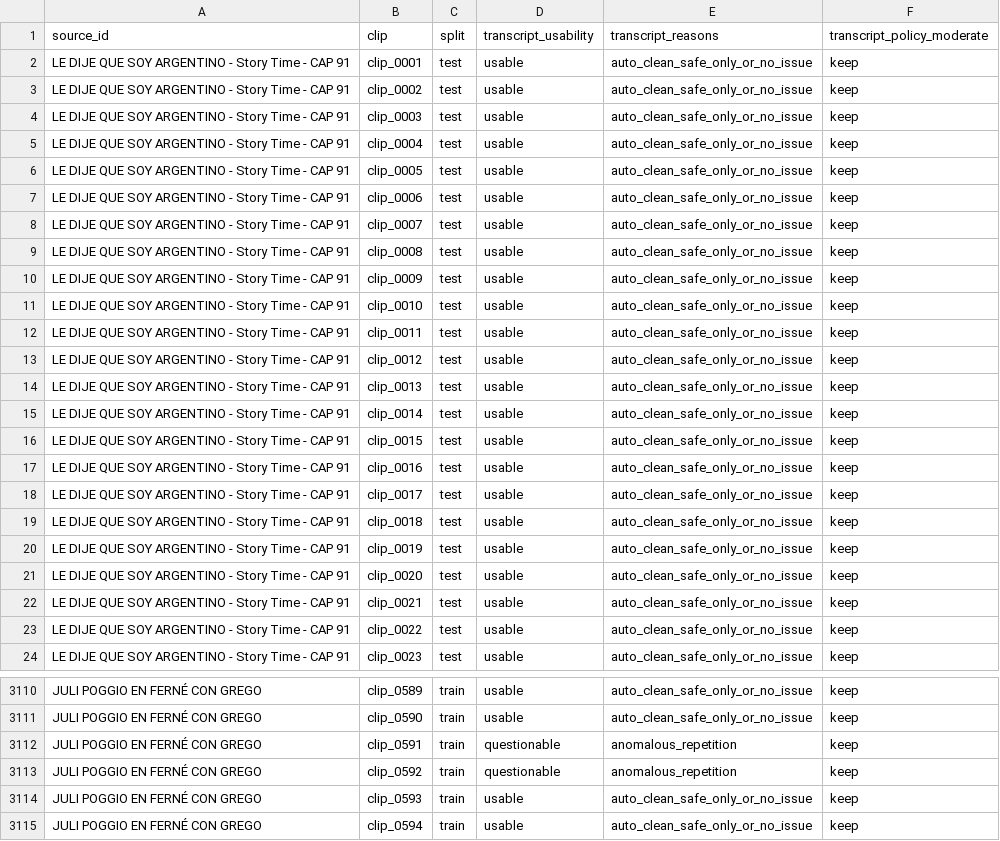
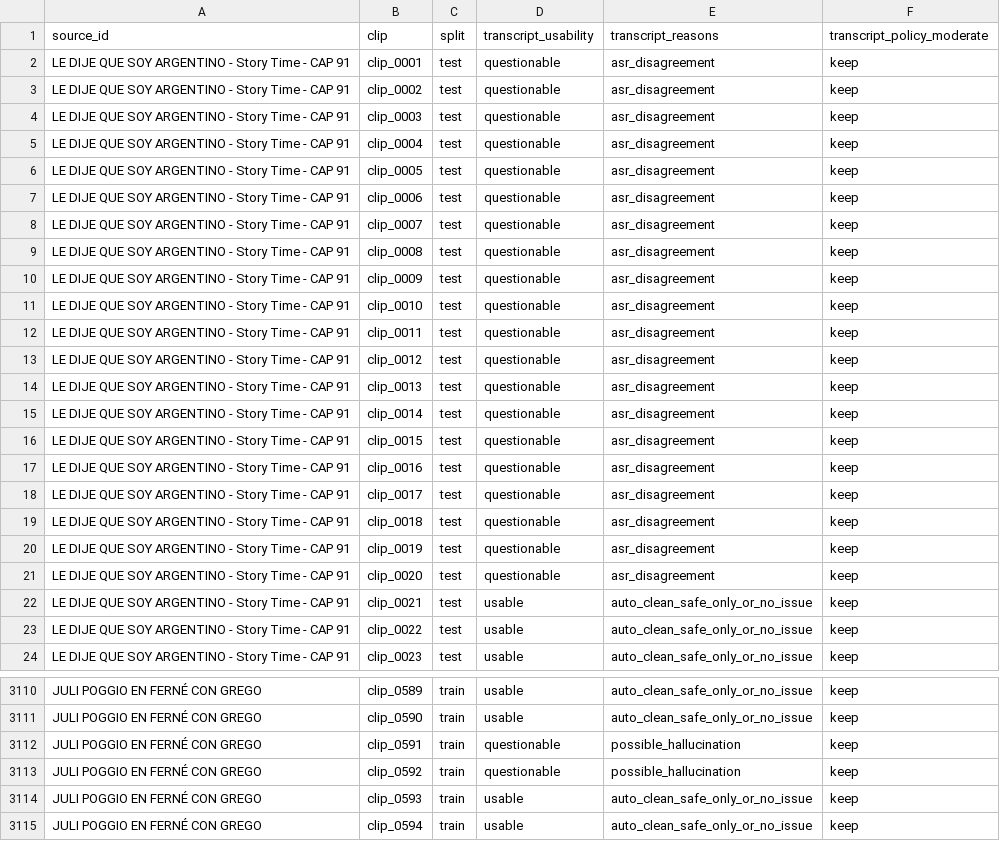
Before and after one commit to mateobramer/labios-argentos, a CSV file: evaluation/outputs/batch_vsr/transcript_quality_policy.csv, drawn as a sheet; only a part is shown, gaps mark what is left out; the diff covers the shown part only.

Commit message:
Strengthen transcript audit readiness

```diff
--- a/evaluation/outputs/batch_vsr/transcript_quality_policy.csv
+++ b/evaluation/outputs/batch_vsr/transcript_quality_policy.csv
@@ -1,22 +1,22 @@
 source_id,clip,split,transcript_usability,transcript_reasons,transcript_policy_moderate
-LE DIJE QUE SOY ARGENTINO - Story Time - CAP 91,clip_0001,test,usable,auto_clean_safe_only_or_no_issue,keep
-LE DIJE QUE SOY ARGENTINO - Story Time - CAP 91,clip_0002,test,usable,auto_clean_safe_only_or_no_issue,keep
-LE DIJE QUE SOY ARGENTINO - Story Time - CAP 91,clip_0003,test,usable,auto_clean_safe_only_or_no_issue,keep
-LE DIJE QUE SOY ARGENTINO - Story Time - CAP 91,clip_0004,test,usable,auto_clean_safe_only_or_no_issue,keep
-LE DIJE QUE SOY ARGENTINO - Story Time - CAP 91,clip_0005,test,usable,auto_clean_safe_only_or_no_issue,keep
-LE DIJE QUE SOY ARGENTINO - Story Time - CAP 91,clip_0006,test,usable,auto_clean_safe_only_or_no_issue,keep
-LE DIJE QUE SOY ARGENTINO - Story Time - CAP 91,clip_0007,test,usable,auto_clean_safe_only_or_no_issue,keep
-LE DIJE QUE SOY ARGENTINO - Story Time - CAP 91,clip_0008,test,usable,auto_clean_safe_only_or_no_issue,keep
-LE DIJE QUE SOY ARGENTINO - Story Time - CAP 91,clip_0009,test,usable,auto_clean_safe_only_or_no_issue,keep
-LE DIJE QUE SOY ARGENTINO - Story Time - CAP 91,clip_0010,test,usable,auto_clean_safe_only_or_no_issue,keep
-LE DIJE QUE SOY ARGENTINO - Story Time - CAP 91,clip_0011,test,usable,auto_clean_safe_only_or_no_issue,keep
-LE DIJE QUE SOY ARGENTINO - Story Time - CAP 91,clip_0012,test,usable,auto_clean_safe_only_or_no_issue,keep
-LE DIJE QUE SOY ARGENTINO - Story Time - CAP 91,clip_0013,test,usable,auto_clean_safe_only_or_no_issue,keep
-LE DIJE QUE SOY ARGENTINO - Story Time - CAP 91,clip_0014,test,usable,auto_clean_safe_only_or_no_issue,keep
-LE DIJE QUE SOY ARGENTINO - Story Time - CAP 91,clip_0015,test,usable,auto_clean_safe_only_or_no_issue,keep
-LE DIJE QUE SOY ARGENTINO - Story Time - CAP 91,clip_0016,test,usable,auto_clean_safe_only_or_no_issue,keep
-LE DIJE QUE SOY ARGENTINO - Story Time - CAP 91,clip_0017,test,usable,auto_clean_safe_only_or_no_issue,keep
-LE DIJE QUE SOY ARGENTINO - Story Time - CAP 91,clip_0018,test,usable,auto_clean_safe_only_or_no_issue,keep
-LE DIJE QUE SOY ARGENTINO - Story Time - CAP 91,clip_0019,test,usable,auto_clean_safe_only_or_no_issue,keep
-LE DIJE QUE SOY ARGENTINO - Story Time - CAP 91,clip_0020,test,usable,auto_clean_safe_only_or_no_issue,keep
+LE DIJE QUE SOY ARGENTINO - Story Time - CAP 91,clip_0001,test,questionable,asr_disagreement,keep
+LE DIJE QUE SOY ARGENTINO - Story Time - CAP 91,clip_0002,test,questionable,asr_disagreement,keep
+LE DIJE QUE SOY ARGENTINO - Story Time - CAP 91,clip_0003,test,questionable,asr_disagreement,keep
+LE DIJE QUE SOY ARGENTINO - Story Time - CAP 91,clip_0004,test,questionable,asr_disagreement,keep
+LE DIJE QUE SOY ARGENTINO - Story Time - CAP 91,clip_0005,test,questionable,asr_disagreement,keep
+LE DIJE QUE SOY ARGENTINO - Story Time - CAP 91,clip_0006,test,questionable,asr_disagreement,keep
+LE DIJE QUE SOY ARGENTINO - Story Time - CAP 91,clip_0007,test,questionable,asr_disagreement,keep
+LE DIJE QUE SOY ARGENTINO - Story Time - CAP 91,clip_0008,test,questionable,asr_disagreement,keep
+LE DIJE QUE SOY ARGENTINO - Story Time - CAP 91,clip_0009,test,questionable,asr_disagreement,keep
+LE DIJE QUE SOY ARGENTINO - Story Time - CAP 91,clip_0010,test,questionable,asr_disagreement,keep
+LE DIJE QUE SOY ARGENTINO - Story Time - CAP 91,clip_0011,test,questionable,asr_disagreement,keep
+LE DIJE QUE SOY ARGENTINO - Story Time - CAP 91,clip_0012,test,questionable,asr_disagreement,keep
+LE DIJE QUE SOY ARGENTINO - Story Time - CAP 91,clip_0013,test,questionable,asr_disagreement,keep
+LE DIJE QUE SOY ARGENTINO - Story Time - CAP 91,clip_0014,test,questionable,asr_disagreement,keep
+LE DIJE QUE SOY ARGENTINO - Story Time - CAP 91,clip_0015,test,questionable,asr_disagreement,keep
+LE DIJE QUE SOY ARGENTINO - Story Time - CAP 91,clip_0016,test,questionable,asr_disagreement,keep
+LE DIJE QUE SOY ARGENTINO - Story Time - CAP 91,clip_0017,test,questionable,asr_disagreement,keep
+LE DIJE QUE SOY ARGENTINO - Story Time - CAP 91,clip_0018,test,questionable,asr_disagreement,keep
+LE DIJE QUE SOY ARGENTINO - Story Time - CAP 91,clip_0019,test,questionable,asr_disagreement,keep
+LE DIJE QUE SOY ARGENTINO - Story Time - CAP 91,clip_0020,test,questionable,asr_disagreement,keep
 LE DIJE QUE SOY ARGENTINO - Story Time - CAP 91,clip_0021,test,usable,auto_clean_safe_only_or_no_issue,keep
@@ -3111,4 +3111,4 @@ JULI POGGIO EN FERNÉ CON GREGO,clip_0589,train,usable,auto_clean_safe_only_or_n
 JULI POGGIO EN FERNÉ CON GREGO,clip_0590,train,usable,auto_clean_safe_only_or_no_issue,keep
-JULI POGGIO EN FERNÉ CON GREGO,clip_0591,train,questionable,anomalous_repetition,keep
-JULI POGGIO EN FERNÉ CON GREGO,clip_0592,train,questionable,anomalous_repetition,keep
+JULI POGGIO EN FERNÉ CON GREGO,clip_0591,train,questionable,possible_hallucination,keep
+JULI POGGIO EN FERNÉ CON GREGO,clip_0592,train,questionable,possible_hallucination,keep
 JULI POGGIO EN FERNÉ CON GREGO,clip_0593,train,usable,auto_clean_safe_only_or_no_issue,keep
```
Also changed, not shown: 28 edited cells elsewhere in this file, 33 other files.
